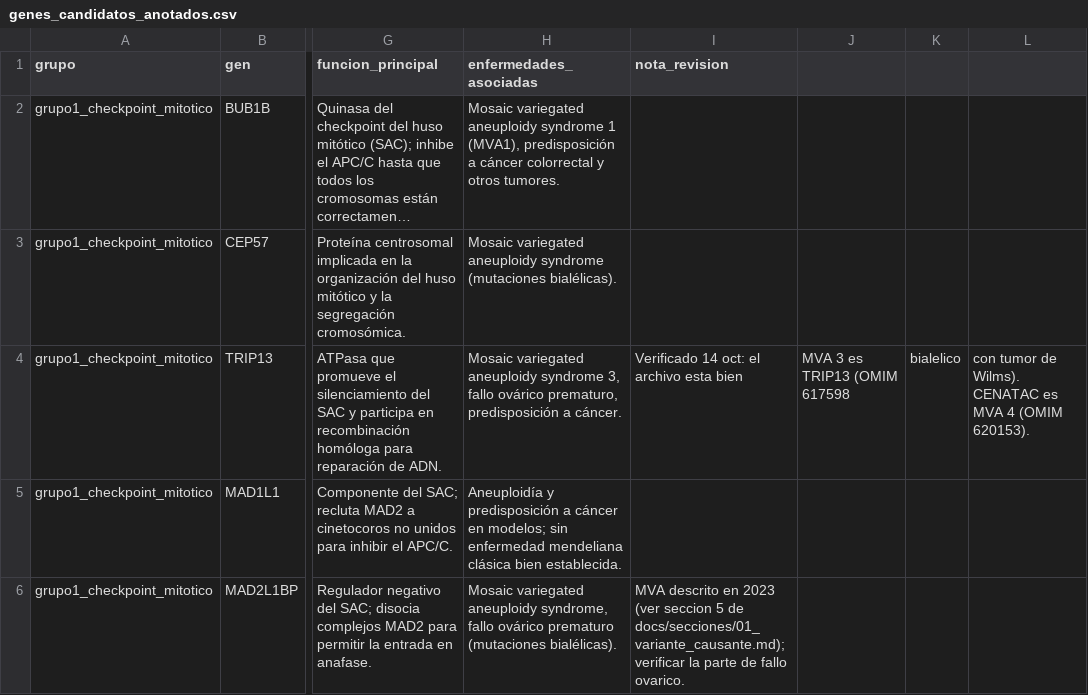
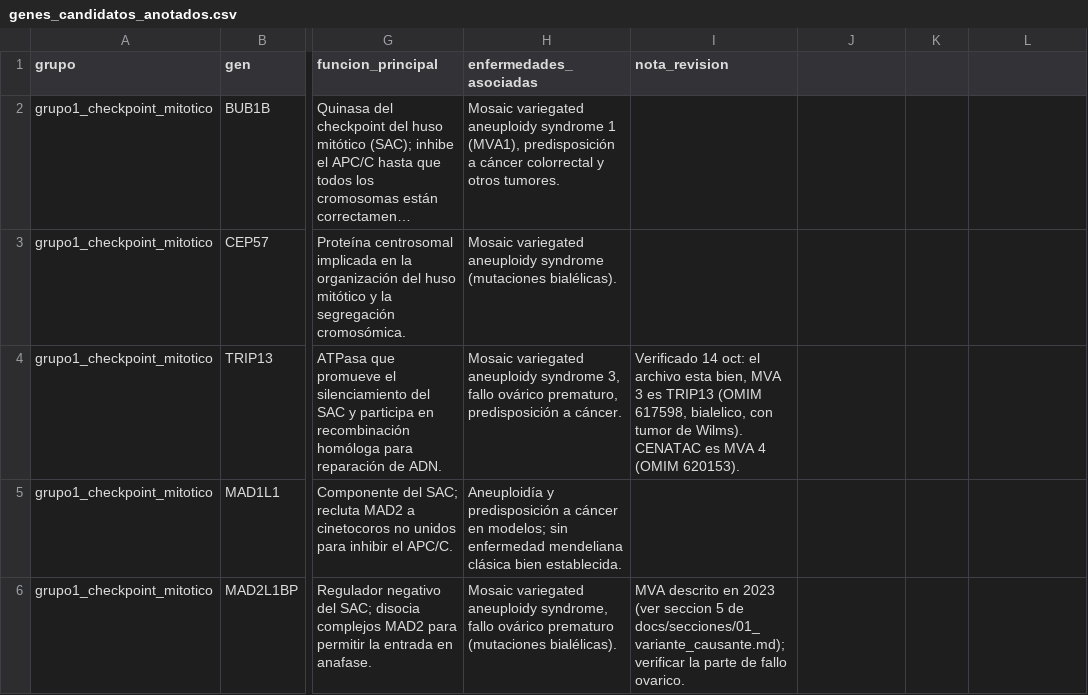
Before and after one commit to ktalynagb/mva-hackathon-2026, a CSV file: config/genes_candidatos_anotados.csv, drawn as a sheet; only a part is shown, gaps mark what is left out; long unchanged cells end in …; the diff names each change by its address in the sheet, - before the commit and + after, or states it on an @@ line.

```diff
--- a/config/genes_candidatos_anotados.csv
+++ b/config/genes_candidatos_anotados.csv
-I4 (nota_revision): …archivo esta bien
+I4 (nota_revision): …archivo esta bien, MVA 3 es TRIP13 (OMIM 617598, bialelico, con tumor de Wilms). CENATAC es MVA 4 (OMIM 620153).
-J4: MVA 3 es TRIP13 (OMIM 617598
+J4: (empty)
-K4: bialelico
+K4: (empty)
-L4: con tumor de Wilms). CENATAC es MVA 4 (OMIM 620153).
+L4: (empty)
```
Also changed, not shown: 7 other files.
